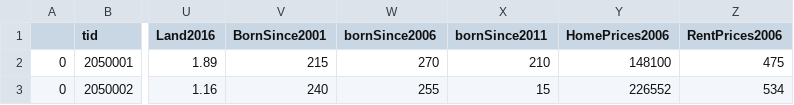
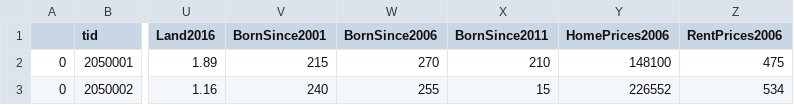
Before and after one commit to JTL-lab/Halifax-Housing-Analysis, a CSV file: data/hfxCensusData2006-2016.csv, drawn as a sheet; only a part is shown, gaps mark what is left out; the diff names each change by its address in the sheet, - before the commit and + after, or states it on an @@ line.

Commit message:
Added visualization for population growth between census years without childbirth using Grant's code to population.py

```diff
--- a/data/hfxCensusData2006-2016.csv
+++ b/data/hfxCensusData2006-2016.csv
-W1: bornSince2006
+W1: BornSince2006
-X1: bornSince2011
+X1: BornSince2011
```
Also changed, not shown: 2 other files.
